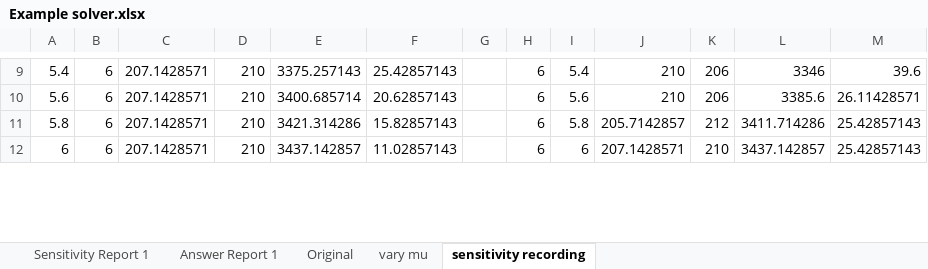
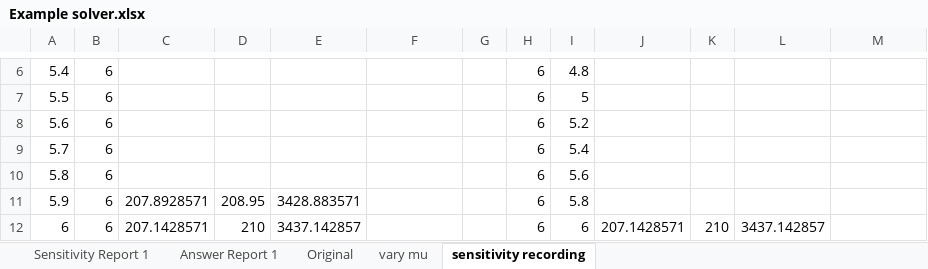
Before and after one commit to Joshua960411/Sensitivity-Analysis, an Excel workbook: Example solver.xlsx, sheet sensitivity recording, drawn as a sheet; only a part is shown, gaps mark what is left out; values as stored, in another font and other column widths than the file's, no borders; addresses are those after the commit; the diff covers the shown part only; the diff names each change by its address in the sheet, - before the commit and + after, or states it on an @@ line.

```diff
--- a/Example solver.xlsx (sheet sensitivity recording)
+++ b/Example solver.xlsx (sheet sensitivity recording)
-C6: 207.1428571
+C6: (empty)
-D6: 210
+D6: (empty)
-E6: 3375.257143
+E6: (empty)
-F6: 25.42857143
+F6: (empty)
-I6: 5.4
+I6: 4.8
-J6: 210
+J6: (empty)
-K6: 206
+K6: (empty)
-L6: 3346
+L6: (empty)
-M6: 39.6
+M6: (empty)
+row 7: 5.5 | 6 |  |  |  |  |  | 6 | 5
-C8: 207.1428571
+C8: (empty)
-D8: 210
+D8: (empty)
-E8: 3400.685714
+E8: (empty)
-F8: 20.62857143
+F8: (empty)
-I8: 5.6
+I8: 5.2
-J8: 210
+J8: (empty)
-K8: 206
+K8: (empty)
-L8: 3385.6
+L8: (empty)
-M8: 26.11428571
+M8: (empty)
+row 9: 5.7 | 6 |  |  |  |  |  | 6 | 5.4
-C10: 207.1428571
+C10: (empty)
-D10: 210
+D10: (empty)
-E10: 3421.314286
+E10: (empty)
-F10: 15.82857143
+F10: (empty)
-I10: 5.8
+I10: 5.6
-J10: 205.7142857
+J10: (empty)
-K10: 212
+K10: (empty)
-L10: 3411.714286
+L10: (empty)
-M10: 25.42857143
+M10: (empty)
+row 11: 5.9 | 6 | 207.8928571 | 208.95 | 3428.883571 |  |  | 6 | 5.8
-F12: 11.02857143
+F12: (empty)
-M12: 25.42857143
+M12: (empty)
```
Also changed, not shown: 7 added rows, 10 removed rows and 63 edited cells elsewhere in this sheet, sheet Sensitivity Report 1, sheet Answer Report 1, sheet vary mu, sheet Original, formulas that keep their value, hidden cells, 16 other files.
